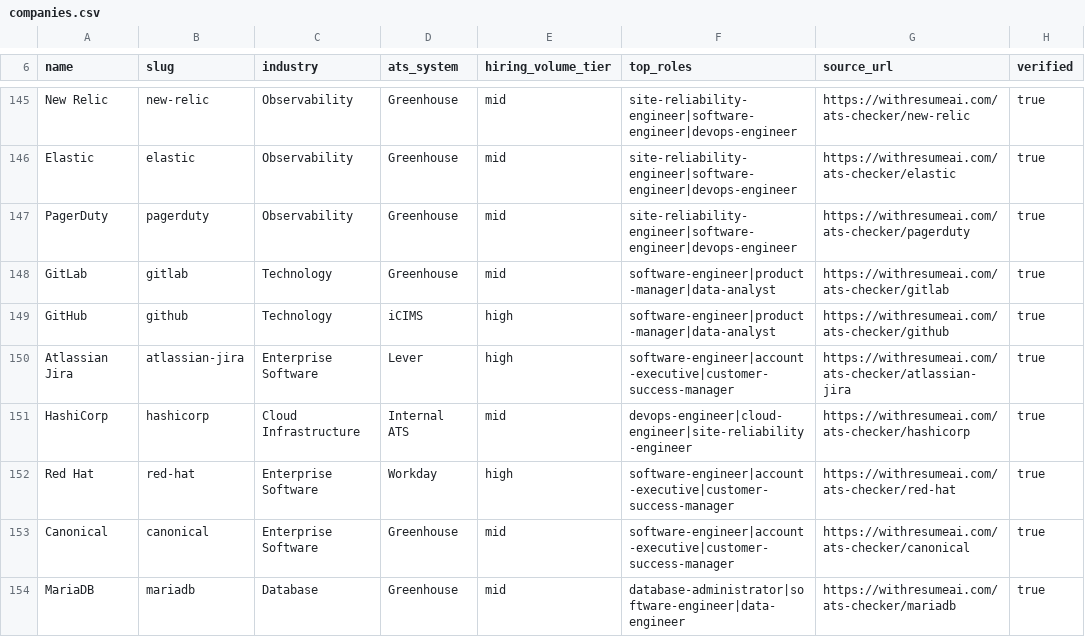
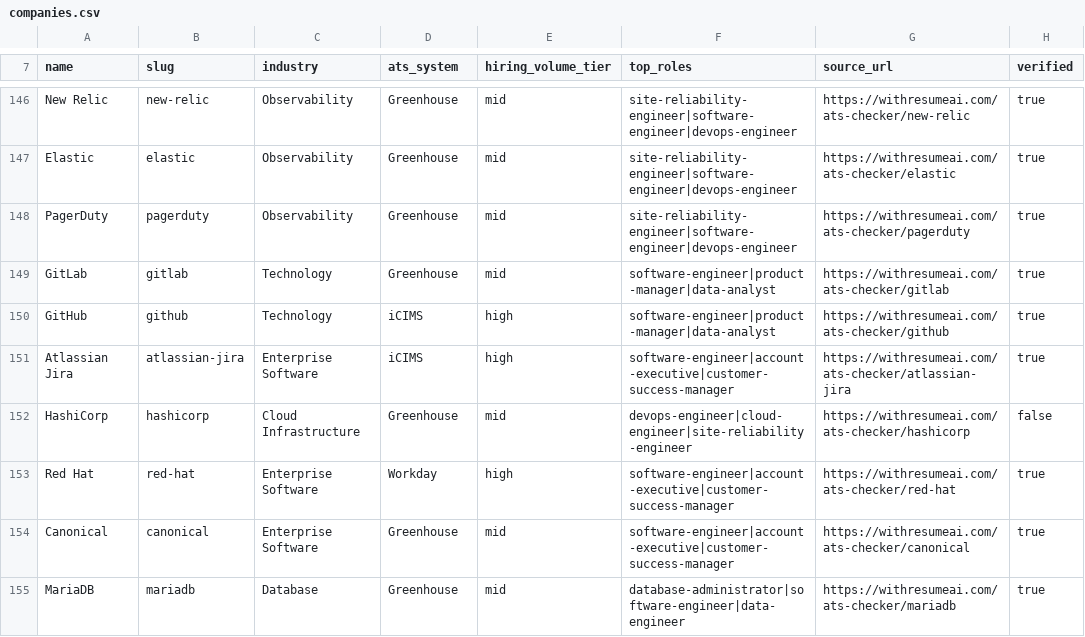
Before and after one commit to Kayvan-Zahiri/state-of-ats-2026, a CSV file: data/companies.csv, drawn as a sheet; only a part is shown, gaps mark what is left out; the diff covers the shown part only.

```diff
--- a/data/companies.csv
+++ b/data/companies.csv
@@ -150,2 +151,2 @@ name,slug,industry,ats_system,hiring_volume_tier,top_roles,source_url,verified
-"Atlassian Jira","atlassian-jira","Enterprise Software","Lever","high","software-engineer|account-executive|customer-success-manager","https://withresumeai.com/ats-checker/atlassian-jira",true
-"HashiCorp","hashicorp","Cloud Infrastructure","Internal ATS","mid","devops-engineer|cloud-engineer|site-reliability-engineer","https://withresumeai.com/ats-checker/hashicorp",true
+"Atlassian Jira","atlassian-jira","Enterprise Software","iCIMS","high","software-engineer|account-executive|customer-success-manager","https://withresumeai.com/ats-checker/atlassian-jira","true"
+"HashiCorp","hashicorp","Cloud Infrastructure","Greenhouse","mid","devops-engineer|cloud-engineer|site-reliability-engineer","https://withresumeai.com/ats-checker/hashicorp","false"
```
Also changed, not shown: 1 added row and 147 edited cells elsewhere in this file, 4 other files.
